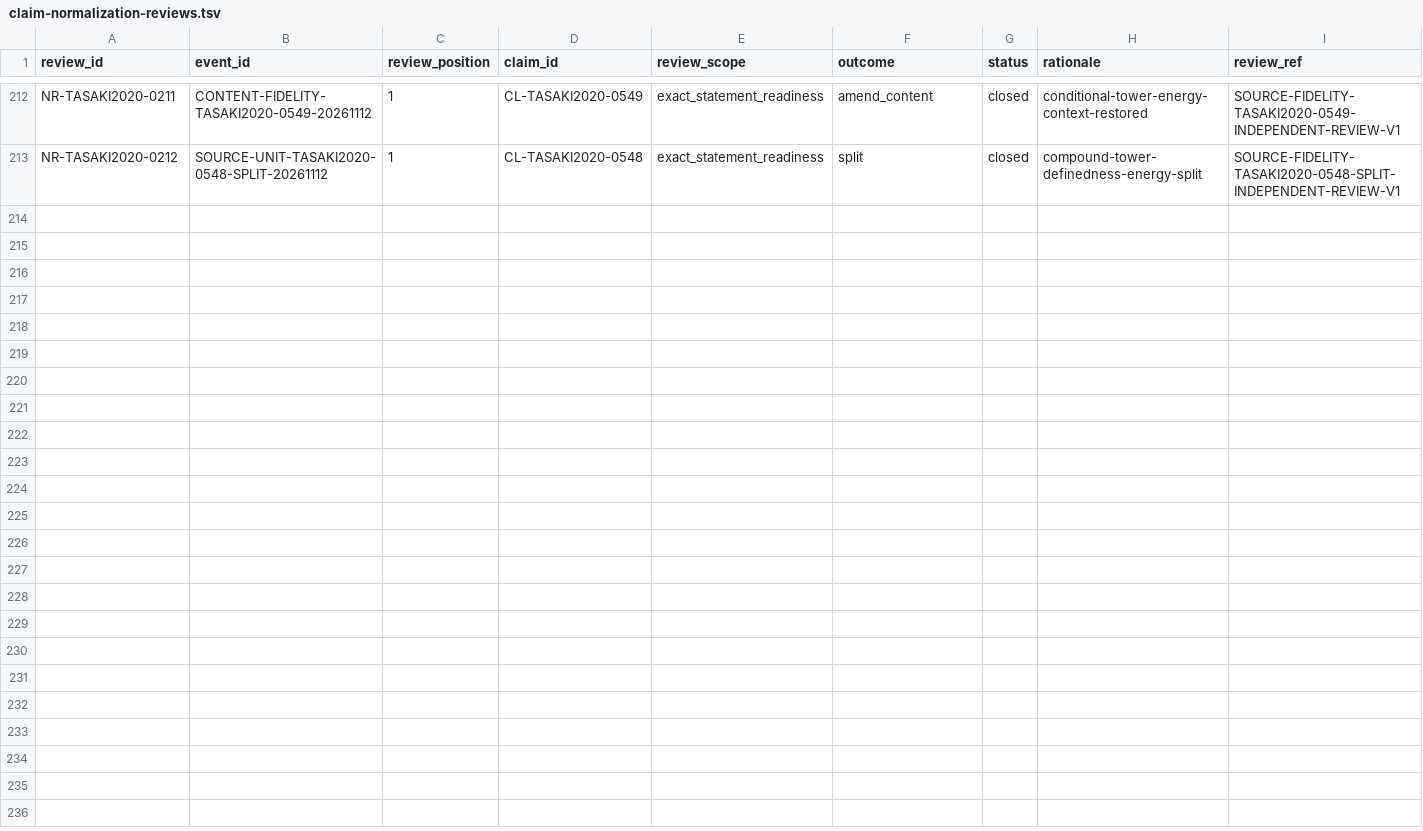
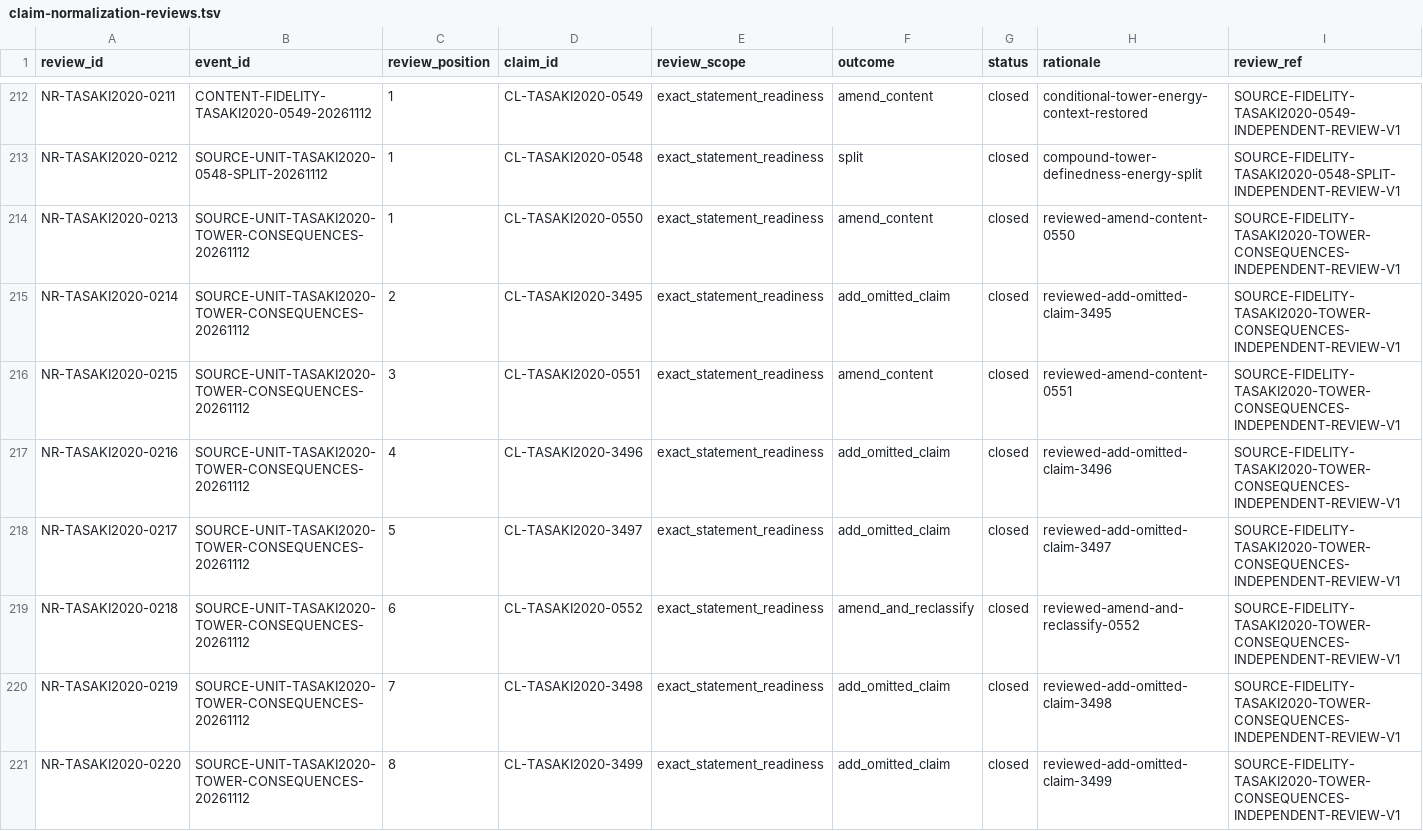
Before and after one commit to phasetr/lattice-system, a TSV file: registry/claim-normalization-reviews.tsv, drawn as a sheet; only a part is shown, gaps mark what is left out; the diff covers the shown part only.

Commit message:
Restore reviewed local-energy and spectral-consequence records
Integrate the first accepted source transition for the local-energy and spectral-consequence unit. The earlier records omitted context or source assertions and mixed exact statements with qualified discussion. The canonical spectral record needs its complete context before the duplicate corollary can be retired in a separate later transition.

Record fifteen owned reviews and corrections: five content repairs, one combined definition/content repair, two exclusions and seven omissions. Preserve existing identities, all original item provenance and historical ledger prefixes. Four genuine new source items carry the new assertions; the remaining additions join their existing items. Recompute the census and regenerate the public catalog while keeping private statement text and fingerprints out of that catalog.

Keep the duplicate corollary unchanged and pending. No retirement, later source unit, source-claim Lean statement or proof, R4 advancement, dependency change or legacy reuse is included. README and DESIGN describe the resulting current counts and this bounded transition.

Targeted validation passed through the actual static, source-item, content, selected correction, Git base-selector and public generation entrypoints. Ordinary mode rejects the exceptional transition without its selector. All approved data/output hashes, exact fields, provenance, frozen scope, privacy and whitespace checks match. Official formal validation, hosted CI, independent implementation audit and final review remain separate pending gates on the published head.

Refs #5531

```diff
--- a/registry/claim-normalization-reviews.tsv
+++ b/registry/claim-normalization-reviews.tsv
@@ -213 +213,9 @@ NR-TASAKI2020-0211	CONTENT-FIDELITY-TASAKI2020-0549-20261112	1	CL-TASAKI2020-054
 NR-TASAKI2020-0212	SOURCE-UNIT-TASAKI2020-0548-SPLIT-20261112	1	CL-TASAKI2020-0548	exact_statement_readiness	split	closed	compound-tower-definedness-energy-split	SOURCE-FIDELITY-TASAKI2020-0548-SPLIT-INDEPENDENT-REVIEW-V1
+NR-TASAKI2020-0213	SOURCE-UNIT-TASAKI2020-TOWER-CONSEQUENCES-20261112	1	CL-TASAKI2020-0550	exact_statement_readiness	amend_content	closed	reviewed-amend-content-0550	SOURCE-FIDELITY-TASAKI2020-TOWER-CONSEQUENCES-INDEPENDENT-REVIEW-V1
+NR-TASAKI2020-0214	SOURCE-UNIT-TASAKI2020-TOWER-CONSEQUENCES-20261112	2	CL-TASAKI2020-3495	exact_statement_readiness	add_omitted_claim	closed	reviewed-add-omitted-claim-3495	SOURCE-FIDELITY-TASAKI2020-TOWER-CONSEQUENCES-INDEPENDENT-REVIEW-V1
+NR-TASAKI2020-0215	SOURCE-UNIT-TASAKI2020-TOWER-CONSEQUENCES-20261112	3	CL-TASAKI2020-0551	exact_statement_readiness	amend_content	closed	reviewed-amend-content-0551	SOURCE-FIDELITY-TASAKI2020-TOWER-CONSEQUENCES-INDEPENDENT-REVIEW-V1
+NR-TASAKI2020-0216	SOURCE-UNIT-TASAKI2020-TOWER-CONSEQUENCES-20261112	4	CL-TASAKI2020-3496	exact_statement_readiness	add_omitted_claim	closed	reviewed-add-omitted-claim-3496	SOURCE-FIDELITY-TASAKI2020-TOWER-CONSEQUENCES-INDEPENDENT-REVIEW-V1
+NR-TASAKI2020-0217	SOURCE-UNIT-TASAKI2020-TOWER-CONSEQUENCES-20261112	5	CL-TASAKI2020-3497	exact_statement_readiness	add_omitted_claim	closed	reviewed-add-omitted-claim-3497	SOURCE-FIDELITY-TASAKI2020-TOWER-CONSEQUENCES-INDEPENDENT-REVIEW-V1
+NR-TASAKI2020-0218	SOURCE-UNIT-TASAKI2020-TOWER-CONSEQUENCES-20261112	6	CL-TASAKI2020-0552	exact_statement_readiness	amend_and_reclassify	closed	reviewed-amend-and-reclassify-0552	SOURCE-FIDELITY-TASAKI2020-TOWER-CONSEQUENCES-INDEPENDENT-REVIEW-V1
+NR-TASAKI2020-0219	SOURCE-UNIT-TASAKI2020-TOWER-CONSEQUENCES-20261112	7	CL-TASAKI2020-3498	exact_statement_readiness	add_omitted_claim	closed	reviewed-add-omitted-claim-3498	SOURCE-FIDELITY-TASAKI2020-TOWER-CONSEQUENCES-INDEPENDENT-REVIEW-V1
+NR-TASAKI2020-0220	SOURCE-UNIT-TASAKI2020-TOWER-CONSEQUENCES-20261112	8	CL-TASAKI2020-3499	exact_statement_readiness	add_omitted_claim	closed	reviewed-add-omitted-claim-3499	SOURCE-FIDELITY-TASAKI2020-TOWER-CONSEQUENCES-INDEPENDENT-REVIEW-V1
```
Also changed, not shown: 7 added rows elsewhere in this file, registry/claim-content-amendments.tsv, registry/claim-corrections.tsv, 15 other files.
